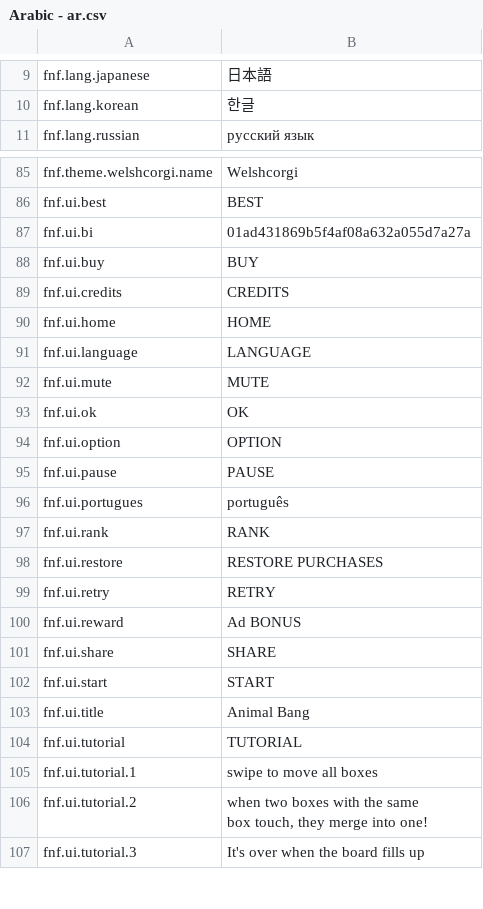
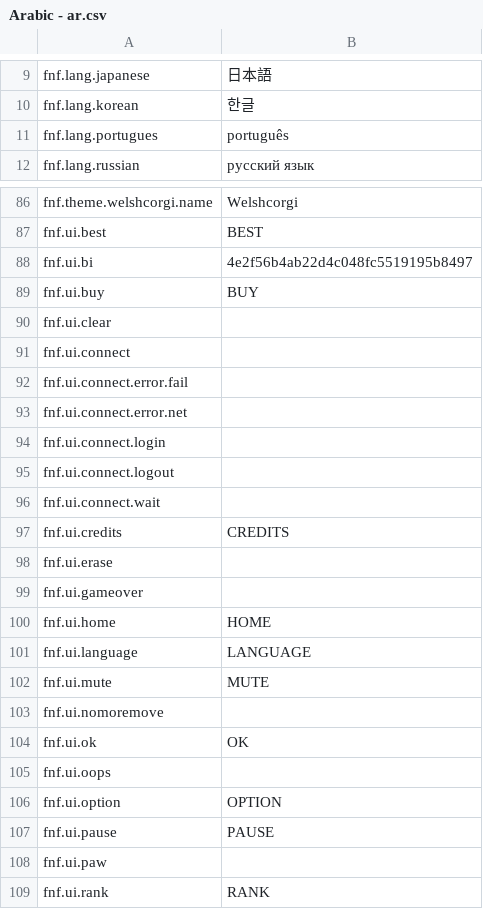
Before and after one commit to buzzler/2048Animals, a CSV file: Assets/localization/Arabic - ar.csv, drawn as a sheet; only a part is shown, gaps mark what is left out; the shorter side is filled out with more unchanged rows; the diff covers the shown part only.

```diff
--- a/Assets/localization/Arabic - ar.csv
+++ b/Assets/localization/Arabic - ar.csv
@@ -10,2 +10,3 @@
 "fnf.lang.korean","한글"
+"fnf.lang.portugues","português"
 "fnf.lang.russian","русский язык"
@@ -86,5 +87,14 @@
 "fnf.ui.best","BEST"
-"fnf.ui.bi","01ad431869b5f4af08a632a055d7a27a"
+"fnf.ui.bi","4e2f56b4ab22d4c048fc5519195b8497"
 "fnf.ui.buy","BUY"
+"fnf.ui.clear",""
+"fnf.ui.connect",""
+"fnf.ui.connect.error.fail",""
+"fnf.ui.connect.error.net",""
+"fnf.ui.connect.login",""
+"fnf.ui.connect.logout",""
+"fnf.ui.connect.wait",""
 "fnf.ui.credits","CREDITS"
+"fnf.ui.erase",""
+"fnf.ui.gameover",""
 "fnf.ui.home","HOME"
@@ -92,6 +102,8 @@
 "fnf.ui.mute","MUTE"
+"fnf.ui.nomoremove",""
 "fnf.ui.ok","OK"
+"fnf.ui.oops",""
 "fnf.ui.option","OPTION"
 "fnf.ui.pause","PAUSE"
-"fnf.ui.portugues","português"
+"fnf.ui.paw",""
 "fnf.ui.rank","RANK"
```
Also changed, not shown: 2 added rows elsewhere in this file, Assets/localization/English - en.csv, Assets/localization/French - fr.csv, 44 other files.
